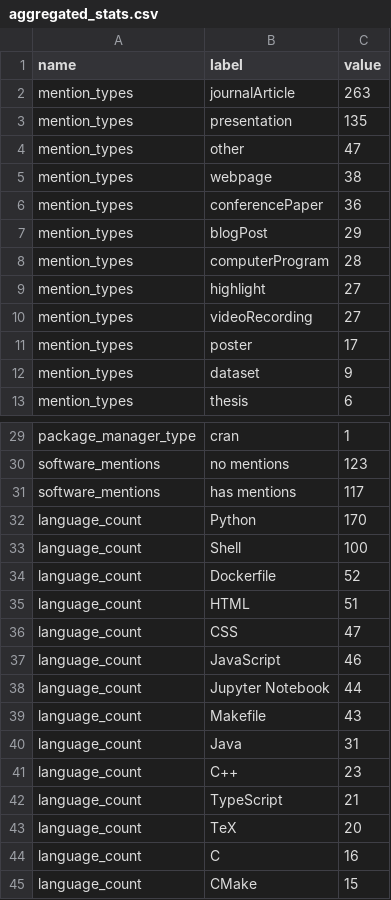
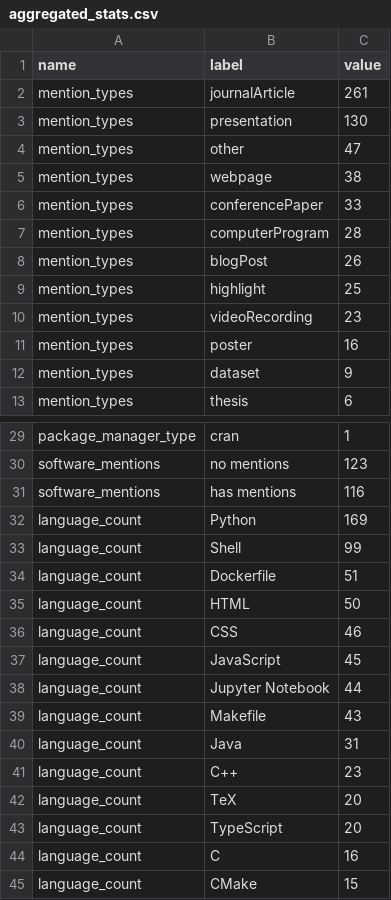
Before and after one commit to jmaassen/RSD-dashboard, a CSV file: data/aggregated_stats.csv, drawn as a sheet; only a part is shown, gaps mark what is left out; the diff covers the shown part only.

```diff
--- a/data/aggregated_stats.csv
+++ b/data/aggregated_stats.csv
@@ -1,12 +1,12 @@
 name, label, value
-mention_types, journalArticle, 263
-mention_types, presentation, 135
+mention_types, journalArticle, 261
+mention_types, presentation, 130
 mention_types, other, 47
 mention_types, webpage, 38
-mention_types, conferencePaper, 36
-mention_types, blogPost, 29
+mention_types, conferencePaper, 33
 mention_types, computerProgram, 28
-mention_types, highlight, 27
-mention_types, videoRecording, 27
-mention_types, poster, 17
+mention_types, blogPost, 26
+mention_types, highlight, 25
+mention_types, videoRecording, 23
+mention_types, poster, 16
 mention_types, dataset, 9
@@ -30,9 +30,9 @@ package_manager_type, cran, 1
 software_mentions, no mentions, 123
-software_mentions, has mentions, 117
-language_count, Python, 170
-language_count, Shell, 100
-language_count, Dockerfile, 52
-language_count, HTML, 51
-language_count, CSS, 47
-language_count, JavaScript, 46
+software_mentions, has mentions, 116
+language_count, Python, 169
+language_count, Shell, 99
+language_count, Dockerfile, 51
+language_count, HTML, 50
+language_count, CSS, 46
+language_count, JavaScript, 45
 language_count, Jupyter Notebook, 44
@@ -41,4 +41,4 @@ language_count, Java, 31
 language_count, C++, 23
-language_count, TypeScript, 21
 language_count, TeX, 20
+language_count, TypeScript, 20
 language_count, C, 16
```
Also changed, not shown: 3 added rows, 2 removed rows and 17 edited cells elsewhere in this file, data/high_level_metrics.csv, 1 other file.
